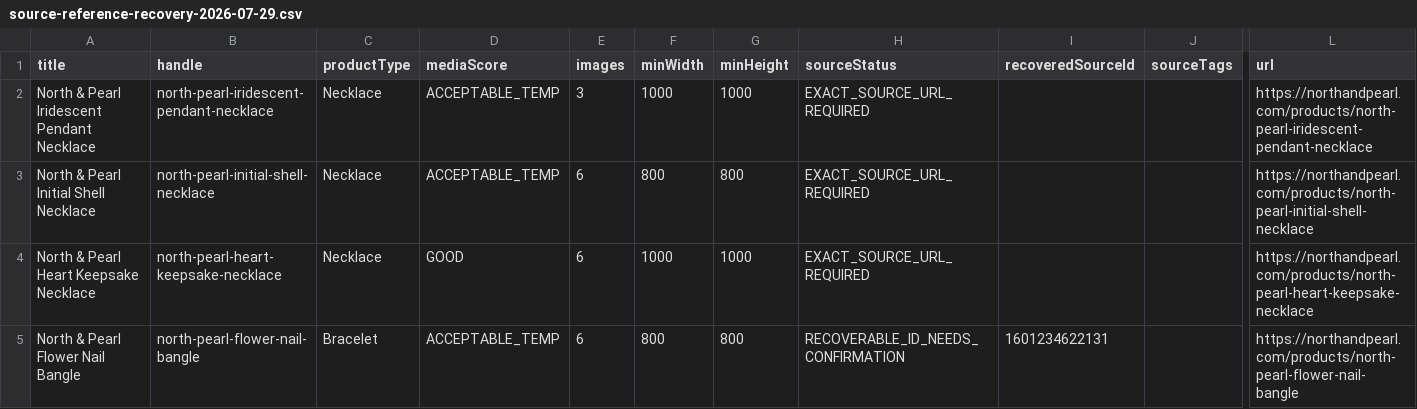
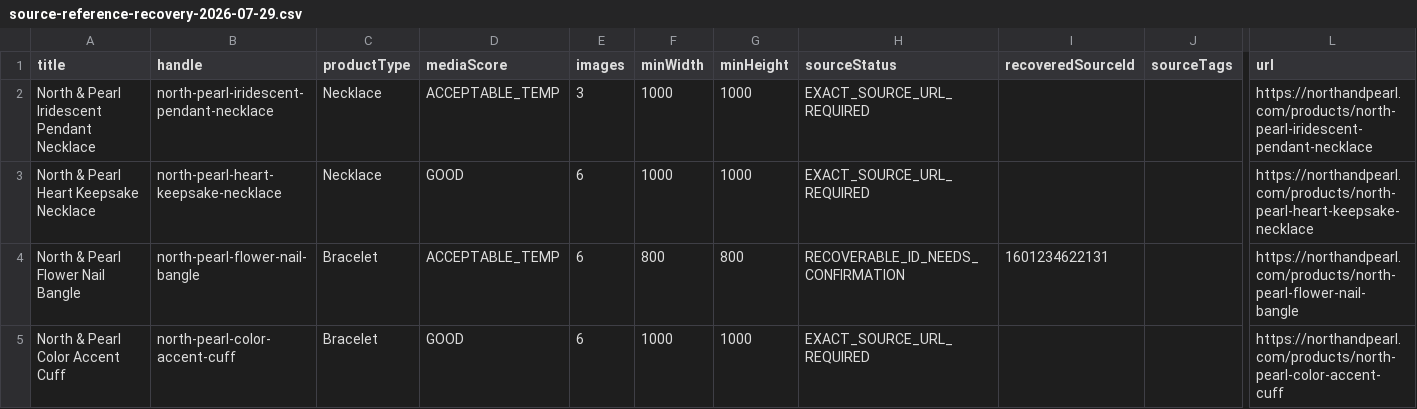
Before and after one commit to falgunitank31/north-and-pearl, a CSV file: reports/source-reference-recovery-2026-07-29.csv, drawn as a sheet; only a part is shown, gaps mark what is left out; the shorter side is filled out with more unchanged rows; rows hold the shown columns only; the diff names each change by its address in the sheet, - before the commit and + after, or states it on an @@ line.

Commit message:
Strengthen buyer intent discovery and source tracing

```diff
--- a/reports/source-reference-recovery-2026-07-29.csv
+++ b/reports/source-reference-recovery-2026-07-29.csv
-row 3: North & Pearl Initial Shell Necklace | north-pearl-initial-shell-necklace | Necklace | ACCEPTABLE_TEMP | 6 | 800 | 800 | EXACT_SOURCE_URL_REQUIRED |  |  | https://northandpearl.com/products/north-pearl-initial-shell-necklace
```
Also changed, not shown: 10 other files.
